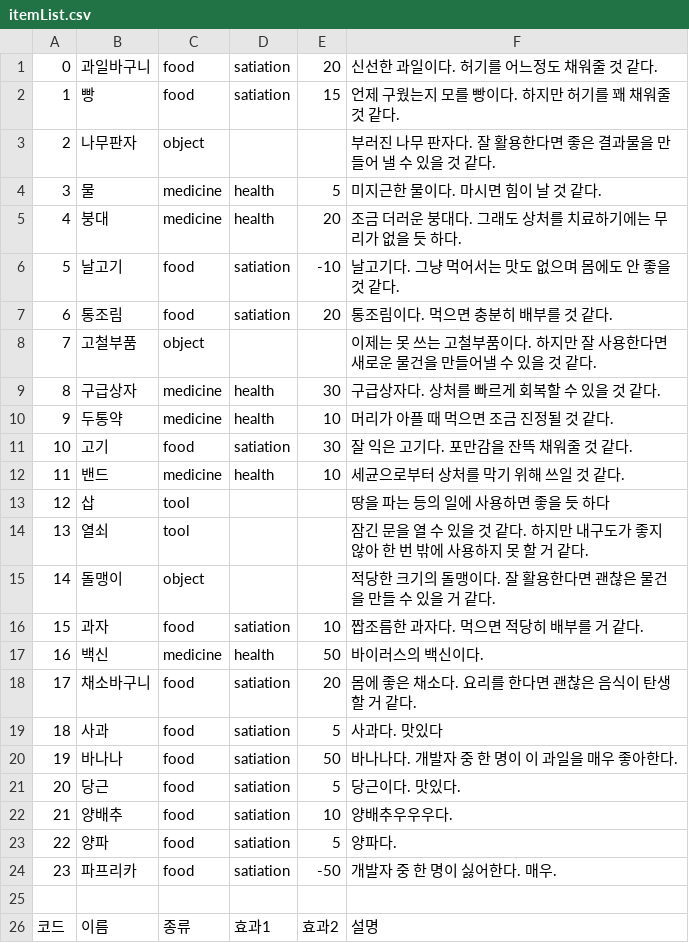
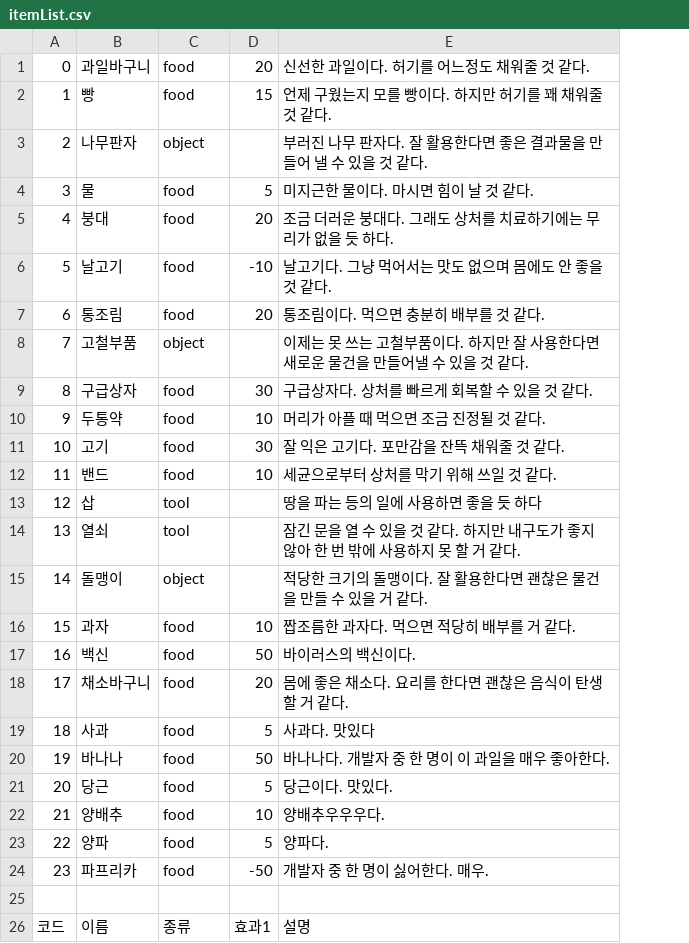
Before and after one commit to CompileBlue/UNTACT_SurvivalGame, a CSV file: UNTACT/Assets/Resources/Item/itemList.csv, drawn as a sheet; removed rows and columns are numbered as before the commit, all else as after; the diff names each change by its address in the sheet, - before the commit and + after, or states it on an @@ line.

```diff
--- a/UNTACT/Assets/Resources/Item/itemList.csv
+++ b/UNTACT/Assets/Resources/Item/itemList.csv
-column D, rows 1-26: satiation | satiation |  | health | health | satiation | satiation |  | health | health | satiation | health |  |  |  | satiation | health | satiation | satiation | satiation | satiation | satiation | satiation | satiation |  | 효과1
-C4:C5: medicine
+C4:C5: food
-C9:C10: medicine
+C9:C10: food
-C12: medicine
+C12: food
-C17: medicine
+C17: food
-D26: 효과2
+D26: 효과1
```
Also changed, not shown: 58 other files.
